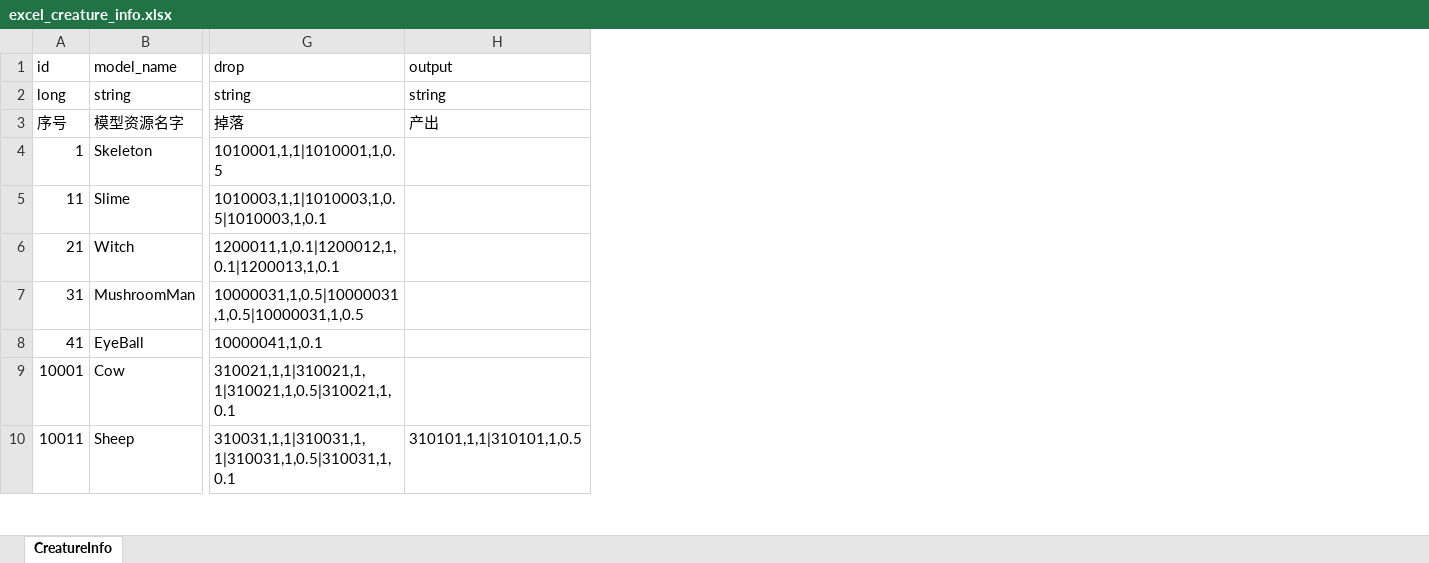
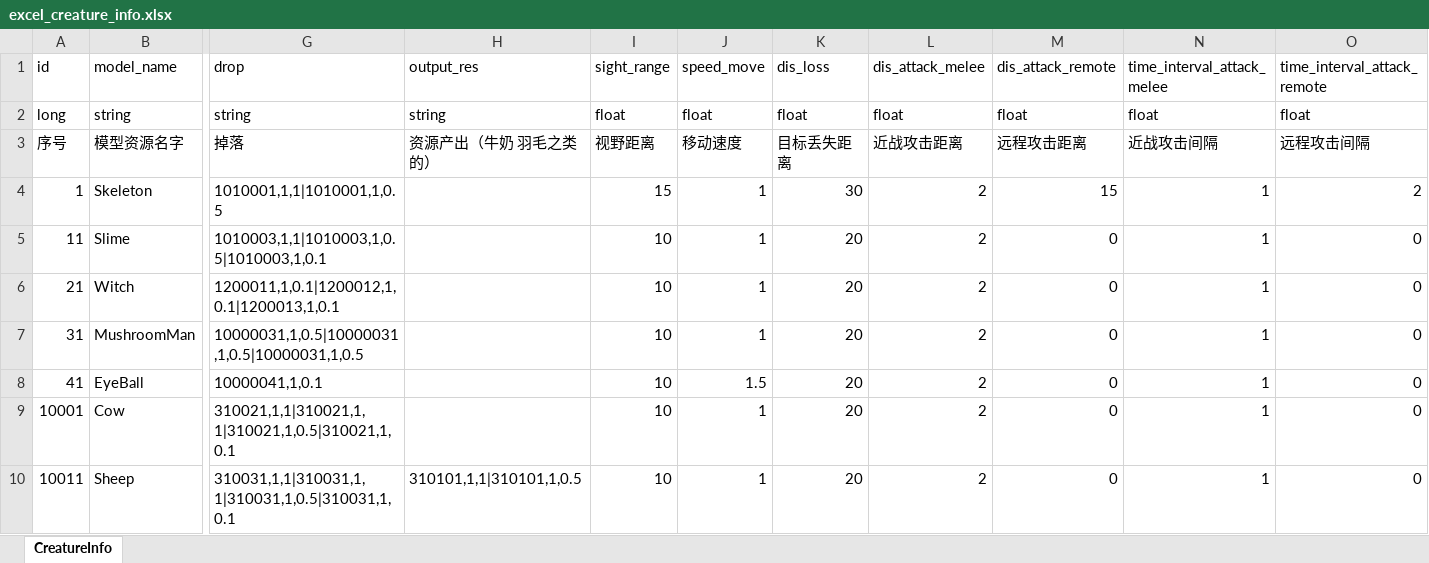
Before and after one commit to wobushiren79/ThaumAge, an Excel workbook: ThaumAge/Assets/Data/Excel/excel_creature_info.xlsx, sheet CreatureInfo, drawn as a sheet; only a part is shown, gaps mark what is left out; values as stored, in another font and other column widths than the file's, no borders; the diff names each change by its address in the sheet, - before the commit and + after, or states it on an @@ line.

```diff
--- a/ThaumAge/Assets/Data/Excel/excel_creature_info.xlsx (sheet CreatureInfo)
+++ b/ThaumAge/Assets/Data/Excel/excel_creature_info.xlsx (sheet CreatureInfo)
+column I (sight_range), rows 2-10: float | 视野距离 | 15 | 10 | 10 | 10 | 10 | 10 | 10
+column J (speed_move), rows 2-10: float | 移动速度 | 1 | 1 | 1 | 1 | 1.5 | 1 | 1
+column K (dis_loss), rows 2-10: float | 目标丢失距离 | 30 | 20 | 20 | 20 | 20 | 20 | 20
+column L (dis_attack_melee), rows 2-10: float | 近战攻击距离 | 2 | 2 | 2 | 2 | 2 | 2 | 2
+column M (dis_attack_remote), rows 2-10: float | 远程攻击距离 | 15 | 0 | 0 | 0 | 0 | 0 | 0
+column N (time_interval_attack_melee), rows 2-10: float | 近战攻击间隔 | 1 | 1 | 1 | 1 | 1 | 1 | 1
+column O (time_interval_attack_remote), rows 2-10: float | 远程攻击间隔 | 2 | 0 | 0 | 0 | 0 | 0 | 0
-H1: output
+H1: output_res
-H3 (output_res): 产出
+H3 (output_res): 资源产出（牛奶 羽毛之类的）
```
Also changed, not shown: 26 other files.
